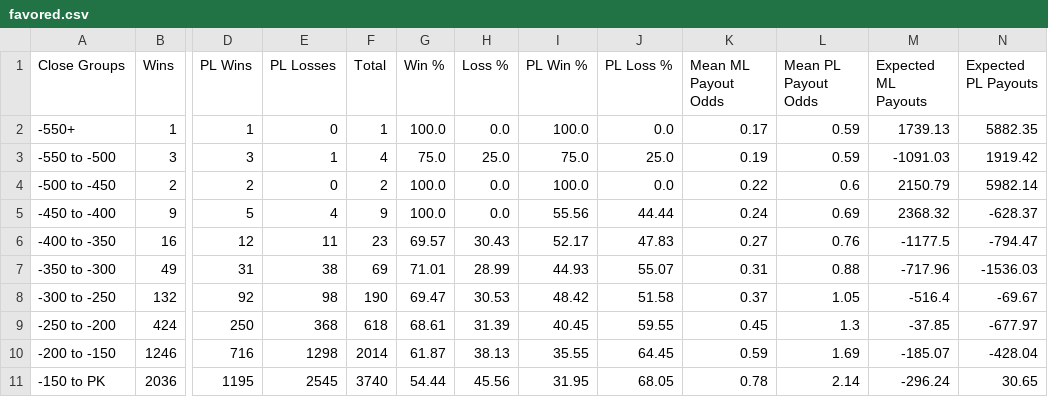
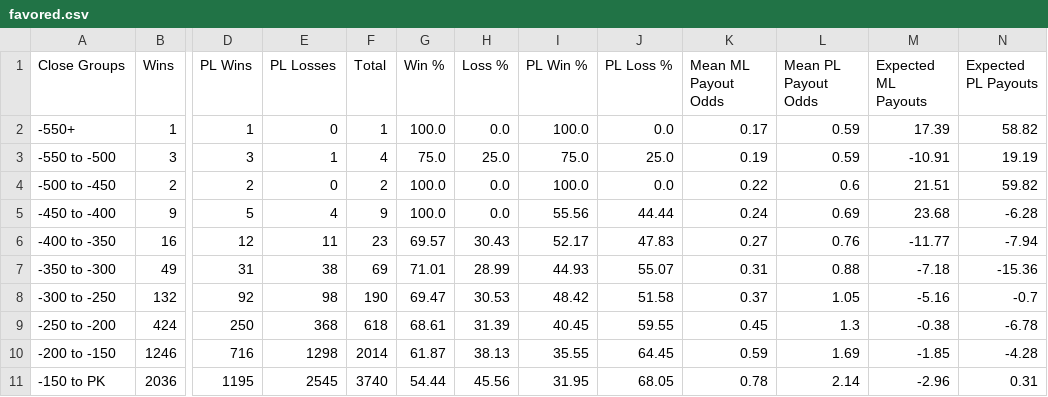
Before and after one commit to MGao535/Betting-on-NHL, a CSV file: dev/Dylan/favored.csv, drawn as a sheet; only a part is shown, gaps mark what is left out; the diff names each change by its address in the sheet, - before the commit and + after, or states it on an @@ line.

```diff
--- a/dev/Dylan/favored.csv
+++ b/dev/Dylan/favored.csv
-M2 (Expected ML Payouts): 1739.13
+M2 (Expected ML Payouts): 17.39
-N2 (Expected PL Payouts): 5882.35
+N2 (Expected PL Payouts): 58.82
-M3 (Expected ML Payouts): -1091.03
+M3 (Expected ML Payouts): -10.91
-N3 (Expected PL Payouts): 1919.42
+N3 (Expected PL Payouts): 19.19
-M4 (Expected ML Payouts): 2150.79
+M4 (Expected ML Payouts): 21.51
-N4 (Expected PL Payouts): 5982.14
+N4 (Expected PL Payouts): 59.82
-M5 (Expected ML Payouts): 2368.32
+M5 (Expected ML Payouts): 23.68
-N5 (Expected PL Payouts): -628.37
+N5 (Expected PL Payouts): -6.28
-M6 (Expected ML Payouts): -1177.5
+M6 (Expected ML Payouts): -11.77
-N6 (Expected PL Payouts): -794.47
+N6 (Expected PL Payouts): -7.94
-M7 (Expected ML Payouts): -717.96
+M7 (Expected ML Payouts): -7.18
-N7 (Expected PL Payouts): -1536.03
+N7 (Expected PL Payouts): -15.36
-M8 (Expected ML Payouts): -516.4
+M8 (Expected ML Payouts): -5.16
-N8 (Expected PL Payouts): -69.67
+N8 (Expected PL Payouts): -0.7
-M9 (Expected ML Payouts): -37.85
+M9 (Expected ML Payouts): -0.38
-N9 (Expected PL Payouts): -677.97
+N9 (Expected PL Payouts): -6.78
-M10 (Expected ML Payouts): -185.07
+M10 (Expected ML Payouts): -1.85
-N10 (Expected PL Payouts): -428.04
+N10 (Expected PL Payouts): -4.28
-M11 (Expected ML Payouts): -296.24
+M11 (Expected ML Payouts): -2.96
-N11 (Expected PL Payouts): 30.65
+N11 (Expected PL Payouts): 0.31
```
Also changed, not shown: dev/Dylan/dogs.csv, 3 other files.
